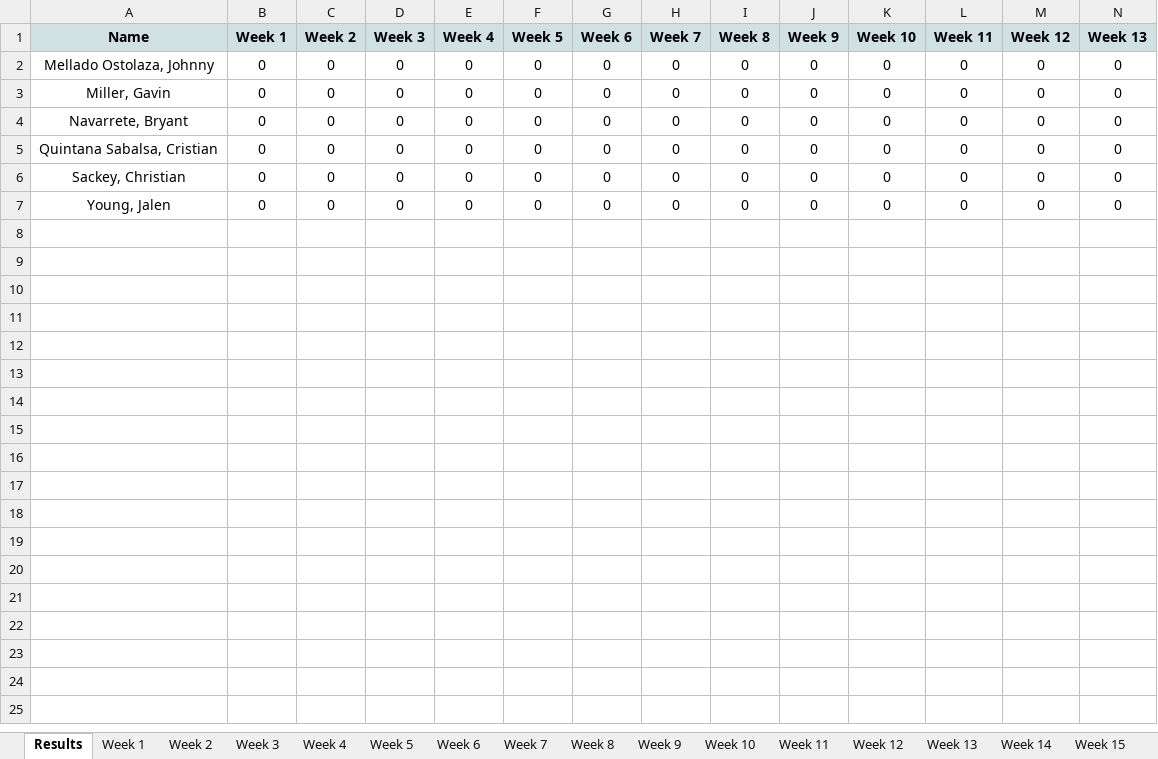
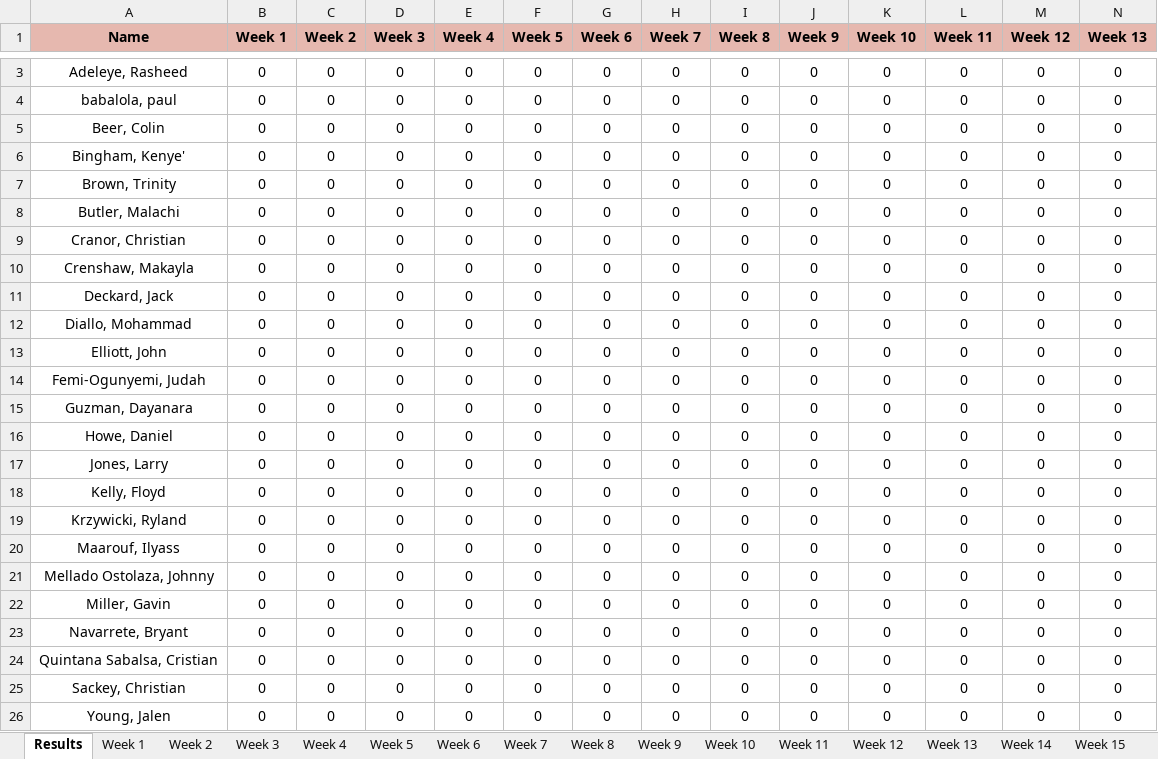
Before and after one commit to MalachiButler04/PyTendance, an Excel workbook: Attendance Tabloid.xlsx, sheet Results, drawn as a sheet; only a part is shown, gaps mark what is left out; values as stored, in another font and other column widths than the file's, no borders; conditional formats not drawn; rows hold the shown columns only; the diff covers the shown part only; the diff names each change by its address in the sheet, - before the commit and + after, or states it on an @@ line.

```diff
--- a/Attendance Tabloid.xlsx (sheet Results)
+++ b/Attendance Tabloid.xlsx (sheet Results)
-A1:N1 fill: #D0E0E3
+A1:N1 fill: #E6B8AF
+row 3: Adeleye, Rasheed | 0 | 0 | 0 | 0 | 0 | 0 | 0 | 0 | 0 | 0 | 0 | 0 | 0
+row 4: babalola, paul | 0 | 0 | 0 | 0 | 0 | 0 | 0 | 0 | 0 | 0 | 0 | 0 | 0
+row 5: Beer, Colin | 0 | 0 | 0 | 0 | 0 | 0 | 0 | 0 | 0 | 0 | 0 | 0 | 0
+row 6: Bingham, Kenye' | 0 | 0 | 0 | 0 | 0 | 0 | 0 | 0 | 0 | 0 | 0 | 0 | 0
+row 7: Brown, Trinity | 0 | 0 | 0 | 0 | 0 | 0 | 0 | 0 | 0 | 0 | 0 | 0 | 0
+row 8: Butler, Malachi | 0 | 0 | 0 | 0 | 0 | 0 | 0 | 0 | 0 | 0 | 0 | 0 | 0
+row 9: Cranor, Christian | 0 | 0 | 0 | 0 | 0 | 0 | 0 | 0 | 0 | 0 | 0 | 0 | 0
+row 10: Crenshaw, Makayla | 0 | 0 | 0 | 0 | 0 | 0 | 0 | 0 | 0 | 0 | 0 | 0 | 0
+row 11: Deckard, Jack | 0 | 0 | 0 | 0 | 0 | 0 | 0 | 0 | 0 | 0 | 0 | 0 | 0
+row 12: Diallo, Mohammad | 0 | 0 | 0 | 0 | 0 | 0 | 0 | 0 | 0 | 0 | 0 | 0 | 0
+row 13: Elliott, John | 0 | 0 | 0 | 0 | 0 | 0 | 0 | 0 | 0 | 0 | 0 | 0 | 0
+row 14: Femi-Ogunyemi, Judah | 0 | 0 | 0 | 0 | 0 | 0 | 0 | 0 | 0 | 0 | 0 | 0 | 0
+row 15: Guzman, Dayanara | 0 | 0 | 0 | 0 | 0 | 0 | 0 | 0 | 0 | 0 | 0 | 0 | 0
+row 16: Howe, Daniel | 0 | 0 | 0 | 0 | 0 | 0 | 0 | 0 | 0 | 0 | 0 | 0 | 0
+row 17: Jones, Larry | 0 | 0 | 0 | 0 | 0 | 0 | 0 | 0 | 0 | 0 | 0 | 0 | 0
+row 18: Kelly, Floyd | 0 | 0 | 0 | 0 | 0 | 0 | 0 | 0 | 0 | 0 | 0 | 0 | 0
+row 19: Krzywicki, Ryland | 0 | 0 | 0 | 0 | 0 | 0 | 0 | 0 | 0 | 0 | 0 | 0 | 0
+row 20: Maarouf, Ilyass | 0 | 0 | 0 | 0 | 0 | 0 | 0 | 0 | 0 | 0 | 0 | 0 | 0
```
Also changed, not shown: 1 added row and cell formats elsewhere in this sheet, sheet Week 1, sheet Week 2, sheet Week 3, sheet Week 4, sheet Week 5, sheet Week 6, 10 more sheets, formulas that keep their value, 4 other files.
